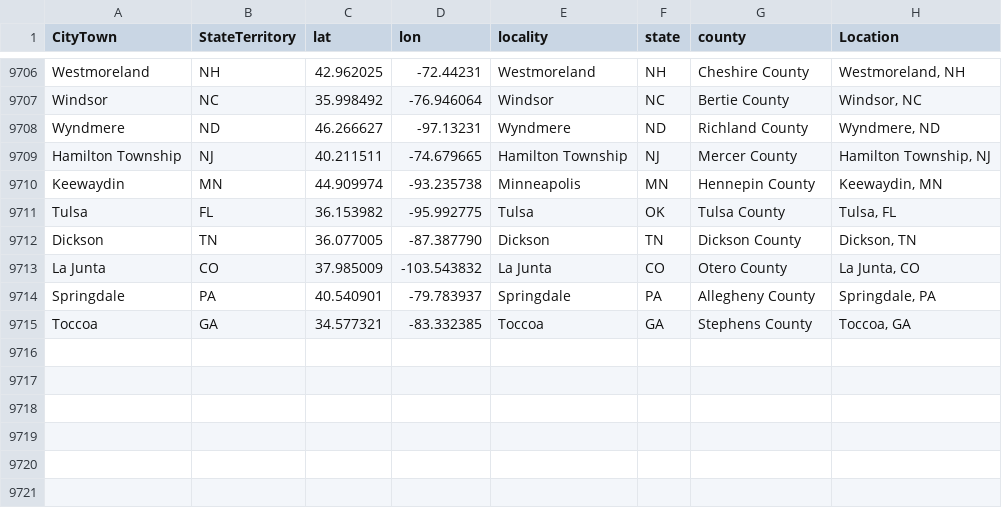
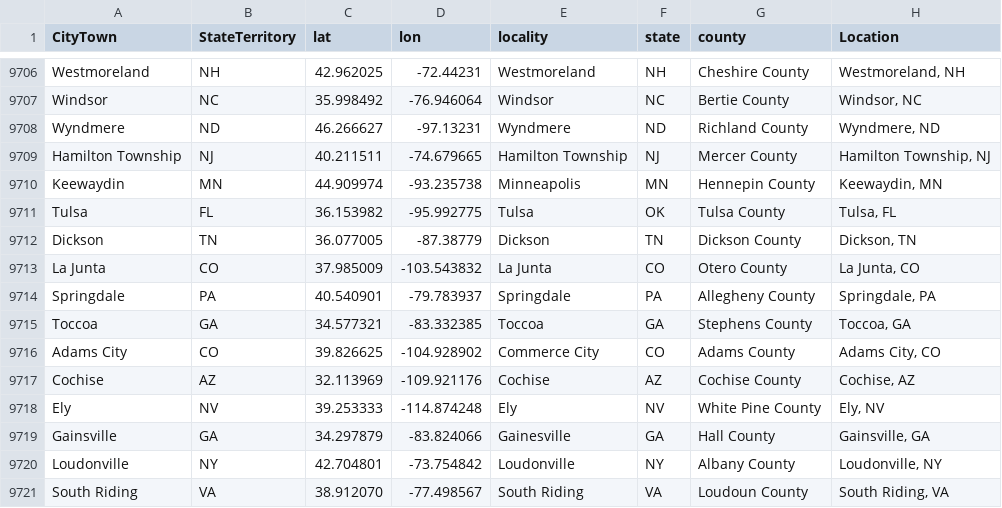
Before and after one commit to nonviolent-action-lab/crowd-counting-consortium, a CSV file: data_compilation/location_lookup.csv, drawn as a sheet; only a part is shown, gaps mark what is left out.

Commit message:
Weekly data update

```diff
--- a/data_compilation/location_lookup.csv
+++ b/data_compilation/location_lookup.csv
@@ -9711,3 +9711,3 @@
 "Tulsa","FL","36.153982","-95.992775","Tulsa","OK","Tulsa County","Tulsa, FL"
-"Dickson","TN","36.077005","-87.387790","Dickson","TN","Dickson County","Dickson, TN"
+"Dickson","TN","36.077005","-87.38779","Dickson","TN","Dickson County","Dickson, TN"
 "La Junta","CO","37.985009","-103.543832","La Junta","CO","Otero County","La Junta, CO"
@@ -9715 +9715,7 @@
 "Toccoa","GA","34.577321","-83.332385","Toccoa","GA","Stephens County","Toccoa, GA"
+"Adams City","CO","39.826625","-104.928902","Commerce City","CO","Adams County","Adams City, CO"
+"Cochise","AZ","32.113969","-109.921176","Cochise","AZ","Cochise County","Cochise, AZ"
+"Ely","NV","39.253333","-114.874248","Ely","NV","White Pine County","Ely, NV"
+"Gainsville","GA","34.297879","-83.824066","Gainesville","GA","Hall County","Gainsville, GA"
+"Loudonville","NY","42.704801","-73.754842","Loudonville","NY","Albany County","Loudonville, NY"
+"South Riding","VA","38.912070","-77.498567","South Riding","VA","Loudoun County","South Riding, VA"
```
